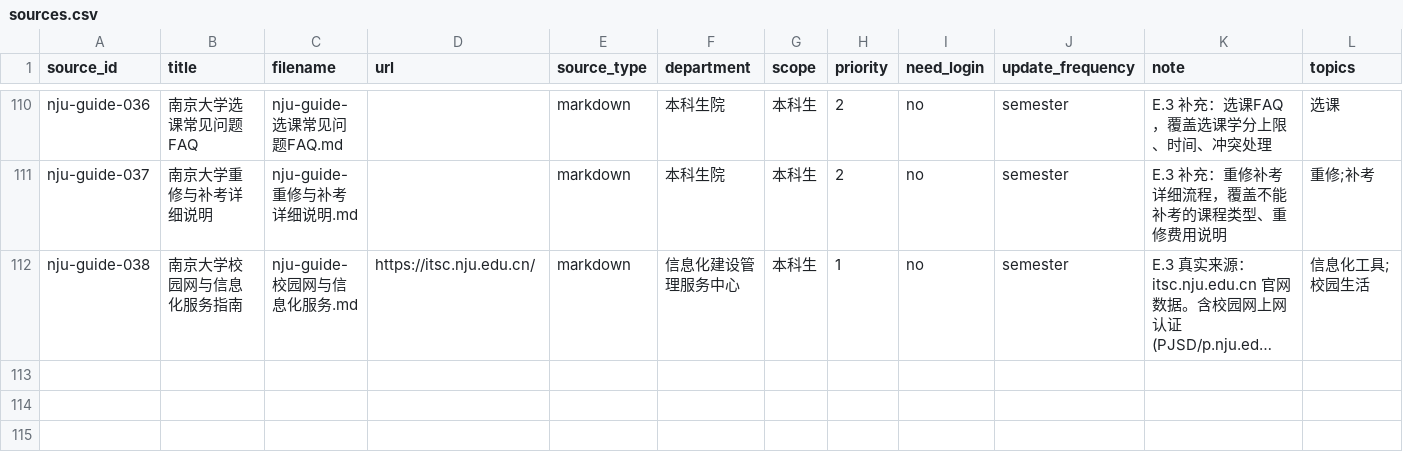
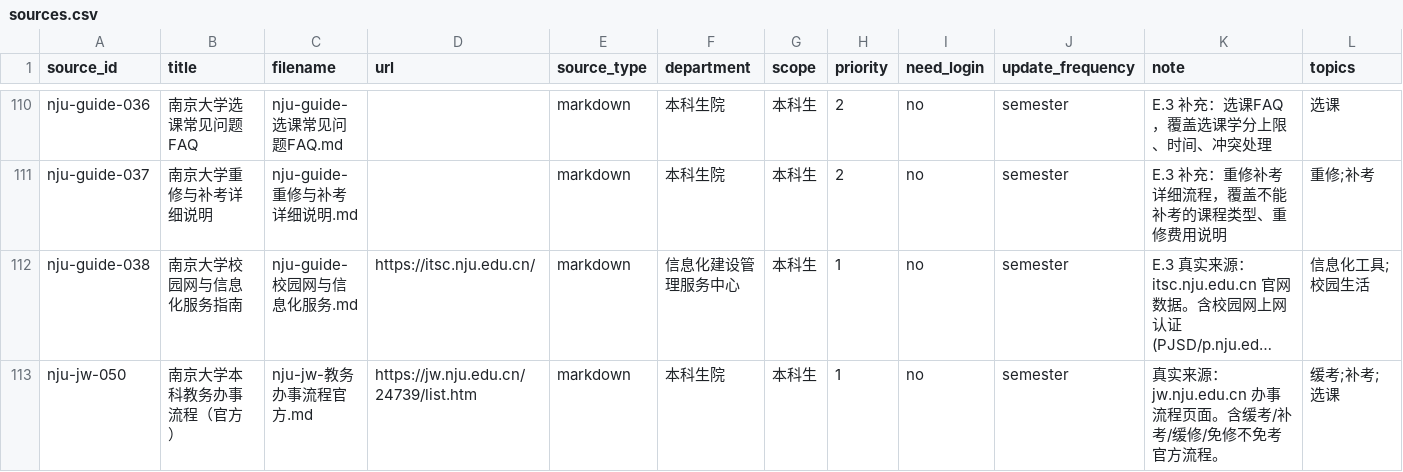
Before and after one commit to Mr-tree013/nju-rule-rag, a CSV file: data/sources.csv, drawn as a sheet; only a part is shown, gaps mark what is left out; long unchanged cells end in …; rows hold the shown columns only; the diff names each change by its address in the sheet, - before the commit and + after, or states it on an @@ line.

```diff
--- a/data/sources.csv
+++ b/data/sources.csv
+row 113: nju-jw-050 | 南京大学本科教务办事流程（官方） | nju-jw-教务办事流程官方.md | https://jw.nju.edu.cn/24739/list.htm | markdown | 本科生院 | 本科生 | 1 | no | semester | 真实来源：jw.nju.edu.cn 办事流程页面。含缓考/补考/缓修/免修不免考官方流程。 | 缓考;补考;选课
```
Also changed, not shown: data/eval/gen_scores.csv, data/eval/results.csv, 10 other files.
